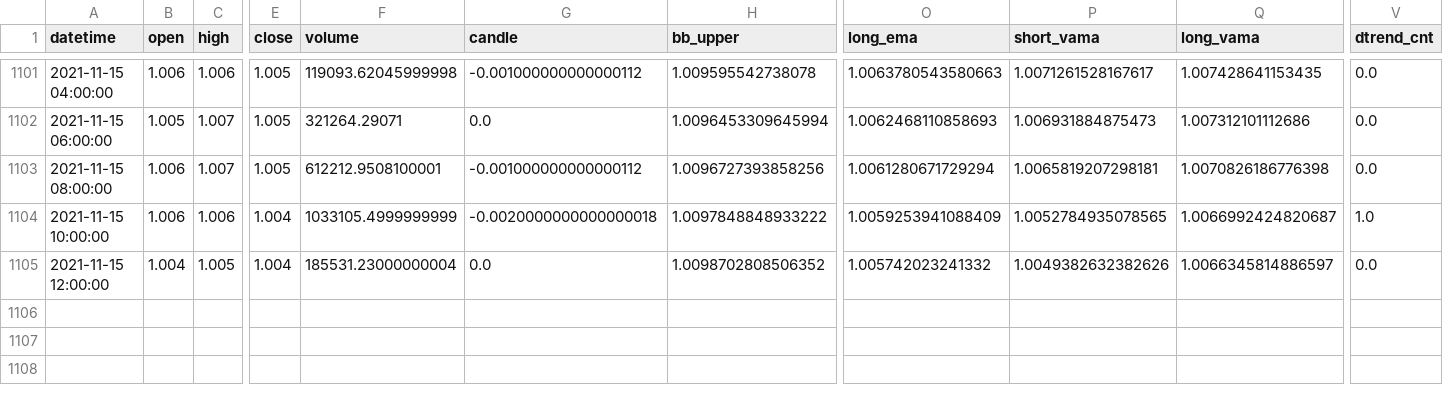
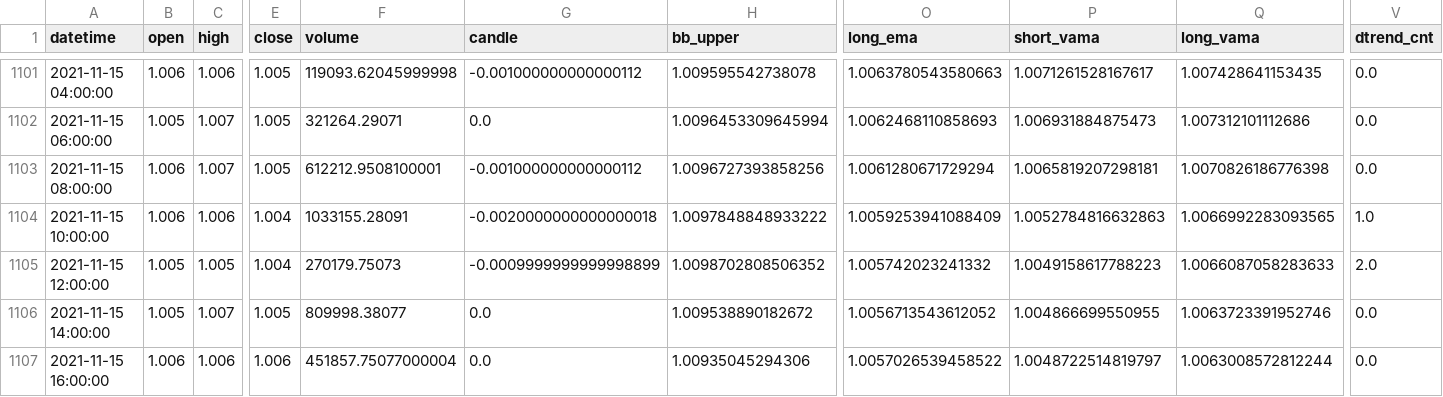
Before and after one commit to JTEELE/NLP-webscraping_InvestmentAlgo, a CSV file: Data/Functionality/Algo_Bot/USTUSD.csv, drawn as a sheet; only a part is shown, gaps mark what is left out; rows hold the shown columns only; the diff covers the shown part only; the diff names each change by its address in the sheet, - before the commit and + after, or states it on an @@ line.

```diff
--- a/Data/Functionality/Algo_Bot/USTUSD.csv
+++ b/Data/Functionality/Algo_Bot/USTUSD.csv
-F1104 (volume): 1033105.4999999999
+F1104 (volume): 1033155.28091
-P1104 (short_vama): 1.0052784935078565
+P1104 (short_vama): 1.0052784816632863
-Q1104 (long_vama): 1.0066992424820687
+Q1104 (long_vama): 1.0066992283093565
-B1105 (open): 1.004
+B1105 (open): 1.005
-F1105 (volume): 185531.23000000004
+F1105 (volume): 270179.75073
-G1105 (candle): 0.0
+G1105 (candle): -0.0009999999999998899
-P1105 (short_vama): 1.0049382632382626
+P1105 (short_vama): 1.0049158617788223
-Q1105 (long_vama): 1.0066345814886597
+Q1105 (long_vama): 1.0066087058283633
-V1105 (dtrend_cnt): 0.0
+V1105 (dtrend_cnt): 2.0
+row 1106: 2021-11-15 14:00:00 | 1.005 | 1.007 | 1.005 | 809998.38077 | 0.0 | 1.009538890182672 | 1.0056713543612052 | 1.004866699550955 | 1.0063723391952746 | 0.0
+row 1107: 2021-11-15 16:00:00 | 1.006 | 1.006 | 1.006 | 451857.75077000004 | 0.0 | 1.00935045294306 | 1.0057026539458522 | 1.0048722514819797 | 1.0063008572812244 | 0.0
```
Also changed, not shown: 3 added rows and 7 edited cells elsewhere in this file, Data/Functionality/Algo_Bot/CROUSD.csv, Data/Functionality/Reddit/Reddit_terra.csv, 44 other files.
